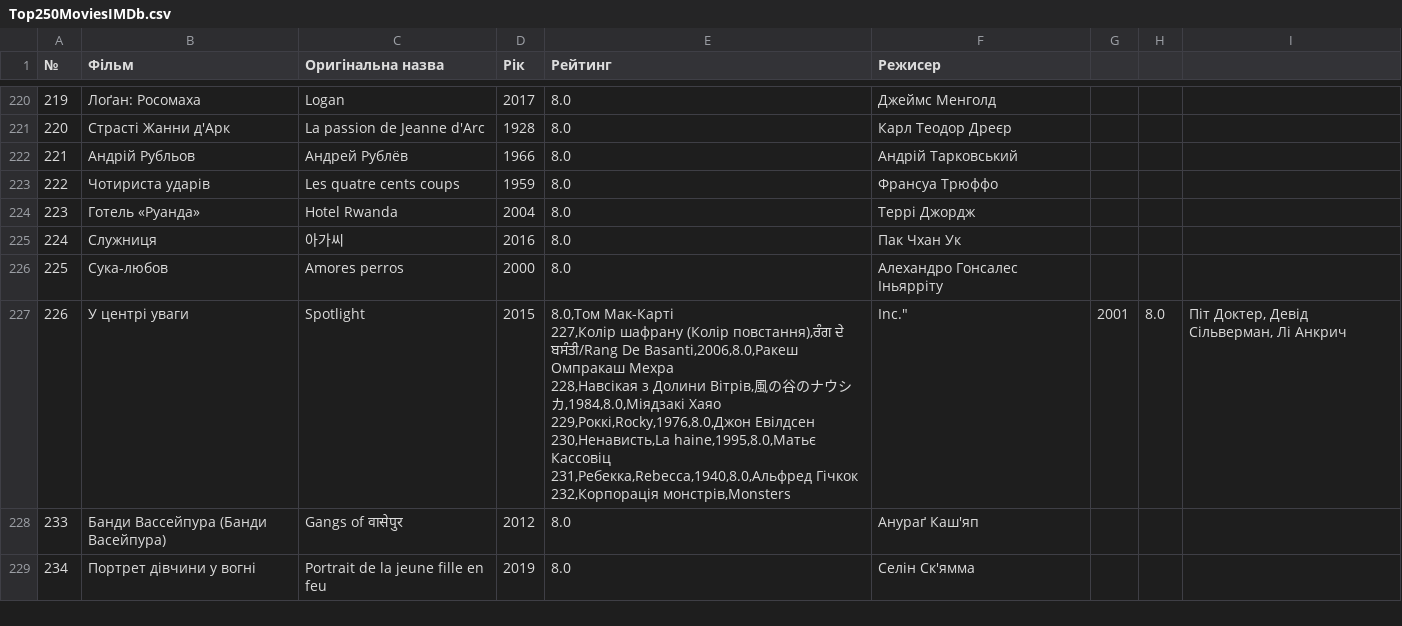
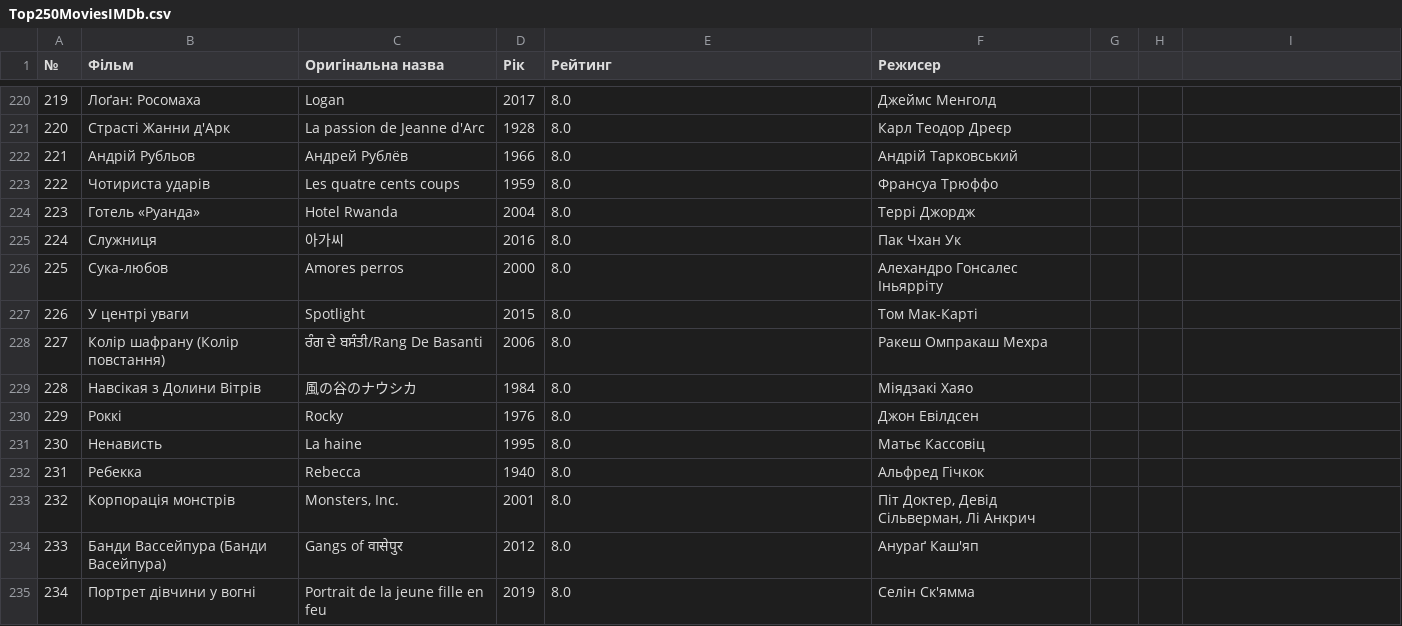
Before and after one commit to nick0der/notes, a CSV file: Top250MoviesIMDb.csv, drawn as a sheet; only a part is shown, gaps mark what is left out.

Commit message:
Update Top250MoviesIMDb.csv

```diff
--- a/Top250MoviesIMDb.csv
+++ b/Top250MoviesIMDb.csv
@@ -226,9 +226,9 @@
 225,Сука-любов,Amores perros,2000,8.0,Алехандро Гонсалес Іньярріту
-226,У центрі уваги,Spotlight,2015,"8.0,Том Мак-Карті
-227,Колір шафрану (Колір повстання),ਰੰਗ ਦੇ ਬਸੰਤੀ/Rang De Basanti,2006,8.0,Ракеш Омпракаш Мехра
-228,Навсікая з Долини Вітрів,風の谷のナウシカ,1984,8.0,Міядзакі Хаяо
-229,Роккі,Rocky,1976,8.0,Джон Евілдсен
-230,Ненависть,La haine,1995,8.0,Матьє Кассовіц
-231,Ребекка,Rebecca,1940,8.0,Альфред Гічкок
-232,Корпорація монстрів,"Monsters, Inc.",2001,8.0,"Піт Доктер, Девід Сільверман, Лі Анкрич"
+226,У центрі уваги,Spotlight,2015,8.0,Том Мак-Карті
+227,Колір шафрану (Колір повстання),ਰੰਗ ਦੇ ਬਸੰਤੀ/Rang De Basanti,2006,8.0,Ракеш Омпракаш Мехра
+228,Навсікая з Долини Вітрів,風の谷のナウシカ,1984,8.0,Міядзакі Хаяо
+229,Роккі,Rocky,1976,8.0,Джон Евілдсен
+230,Ненависть,La haine,1995,8.0,Матьє Кассовіц
+231,Ребекка,Rebecca,1940,8.0,Альфред Гічкок
+232,Корпорація монстрів,"Monsters, Inc.",2001,8.0,"Піт Доктер, Девід Сільверман, Лі Анкрич"
 233,Банди Вассейпура (Банди Васейпура),Gangs of वासेपुर,2012,8.0,Анураґ Каш'яп
```
